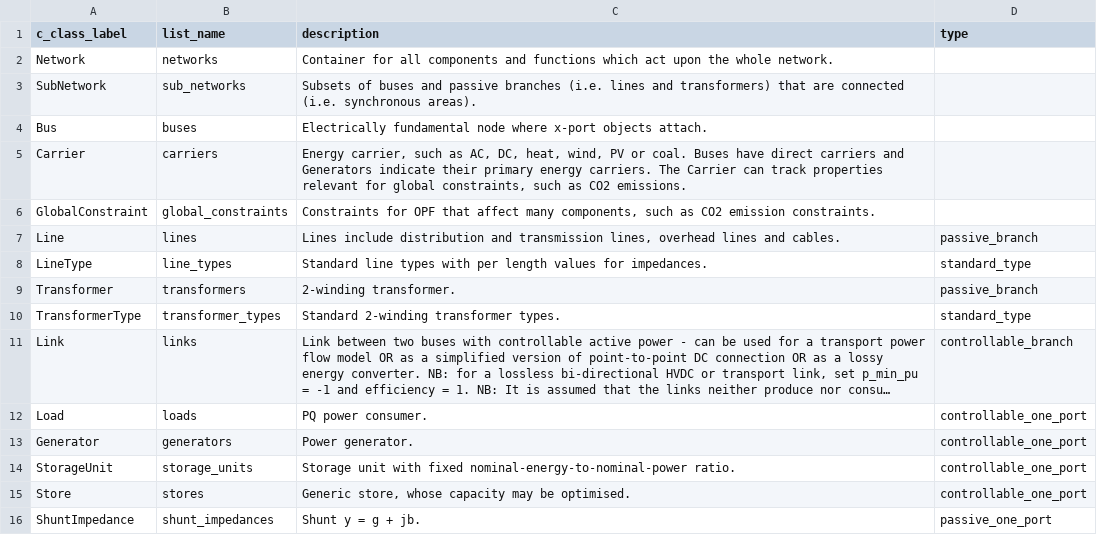
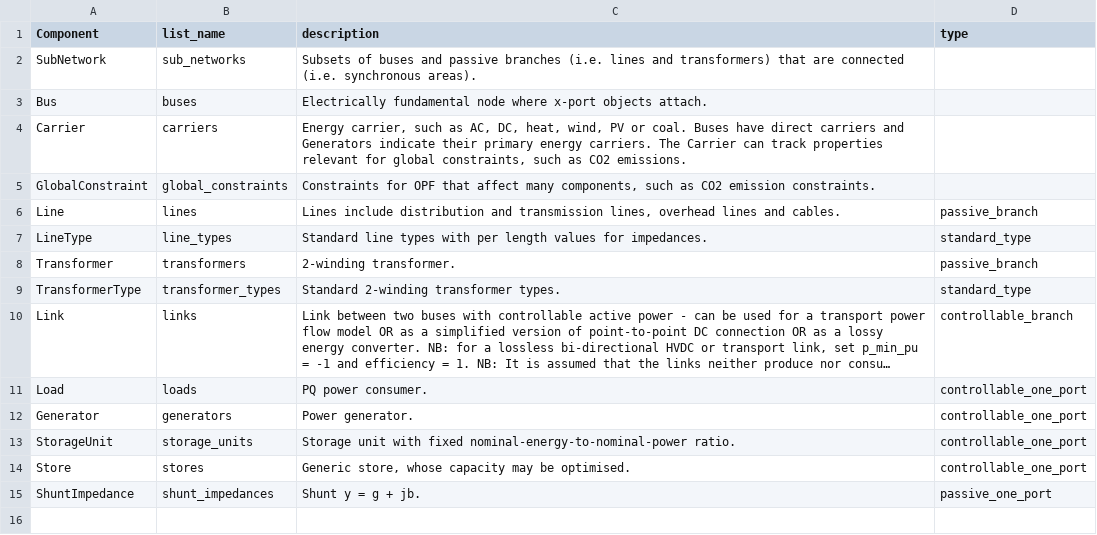
Before and after one commit to PyPSA/PyPSA, a CSV file: pypsa/components.csv, drawn as a sheet; long unchanged cells end in ….

Commit message:
Remove Network from components.csv, relabel col 0 to Component

```diff
--- a/pypsa/components.csv
+++ b/pypsa/components.csv
@@ -1,3 +1,2 @@
-c_class_label,list_name,description,type
-Network,networks,"Container for all components and functions which act upon the whole network."
+Component,list_name,description,type
 SubNetwork,sub_networks,"Subsets of buses and passive branches (i.e. lines and transformers) that are connected (i.e. synchronous areas)."
```
Also changed, not shown: 1 other file.
